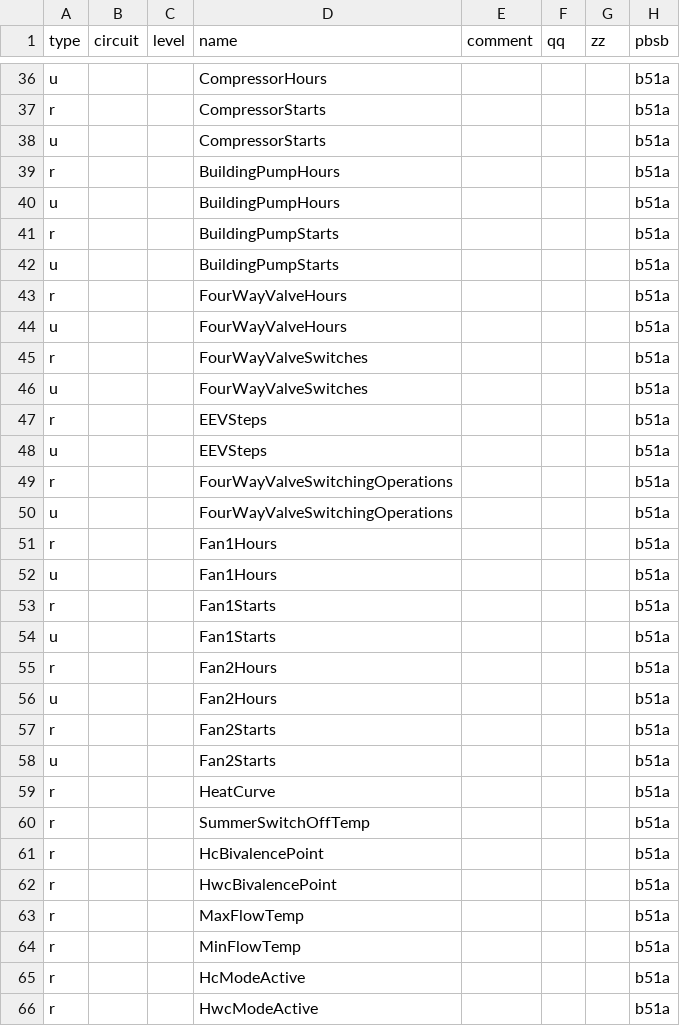
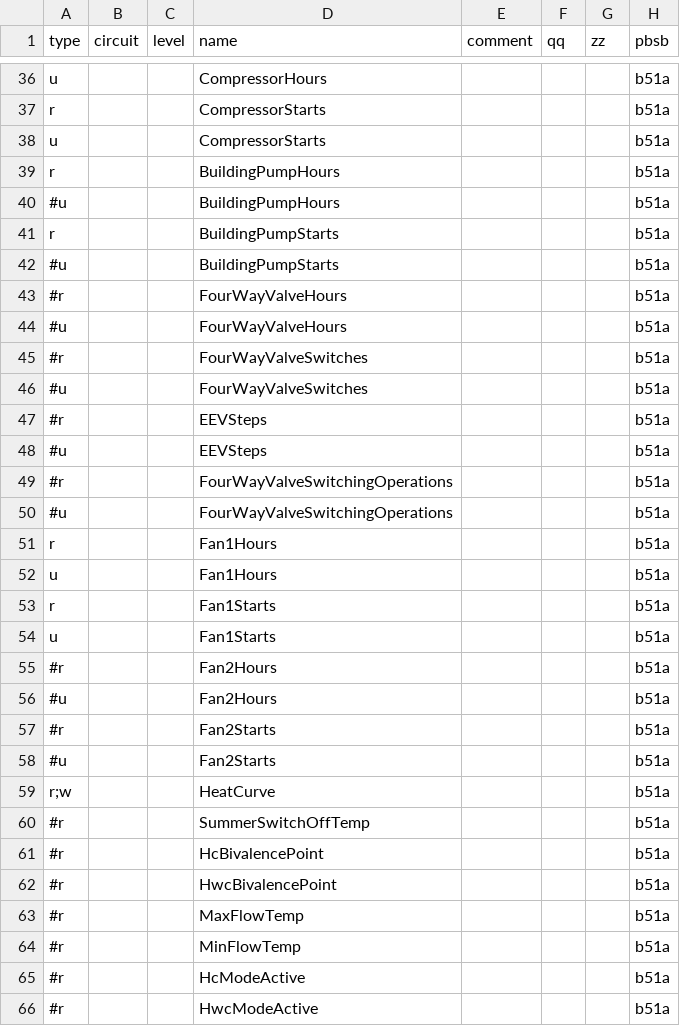
Before and after one commit to eBUS/ebus.github.io, a CSV file: de/vaillant/08.hmu.csv, drawn as a sheet; only a part is shown, gaps mark what is left out; the diff covers the shown part only; the diff names each change by its address in the sheet, - before the commit and + after, or states it on an @@ line.

```diff
--- a/de/vaillant/08.hmu.csv
+++ b/de/vaillant/08.hmu.csv
-A40 (type): u
+A40 (type): #u
-A42 (type): u
+A42 (type): #u
-A43 (type): r
+A43 (type): #r
-A44 (type): u
+A44 (type): #u
-A45 (type): r
+A45 (type): #r
-A46 (type): u
+A46 (type): #u
-A47 (type): r
+A47 (type): #r
-A48 (type): u
+A48 (type): #u
-A49 (type): r
+A49 (type): #r
-A50 (type): u
+A50 (type): #u
-A55 (type): r
+A55 (type): #r
-A56 (type): u
+A56 (type): #u
-A57 (type): r
+A57 (type): #r
-A58 (type): u
+A58 (type): #u
-A59 (type): r
+A59 (type): r;w
-A60:A66 (type): r
+A60:A66 (type): #r
```
Also changed, not shown: 61 edited cells elsewhere in this file, de/vaillant/15.ctlv2.csv.
